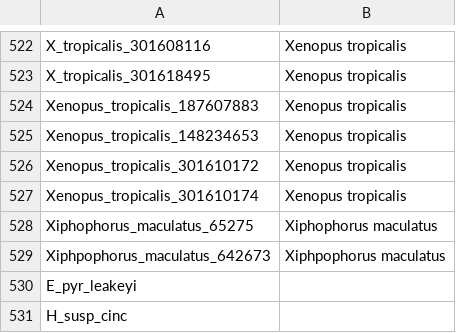
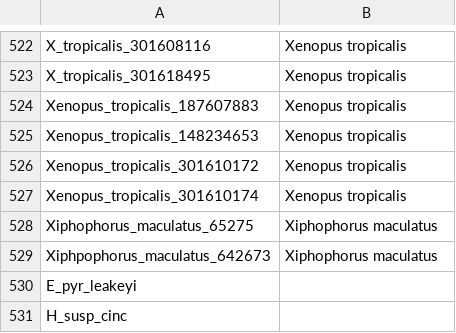
Before and after one commit to rvosa/cobra, a CSV file: data/excel/taxa.csv, drawn as a sheet; only a part is shown, gaps mark what is left out.

Commit message:
Fixed typo in Xiphophorus

```diff
--- a/data/excel/taxa.csv
+++ b/data/excel/taxa.csv
@@ -528,3 +528,3 @@ Xenopus_tropicalis_301610174,Xenopus tropicalis
 Xiphophorus_maculatus_65275,Xiphophorus maculatus
-Xiphpophorus_maculatus_642673,Xiphpophorus maculatus
+Xiphpophorus_maculatus_642673,Xiphophorus maculatus
 E_pyr_leakeyi
```
